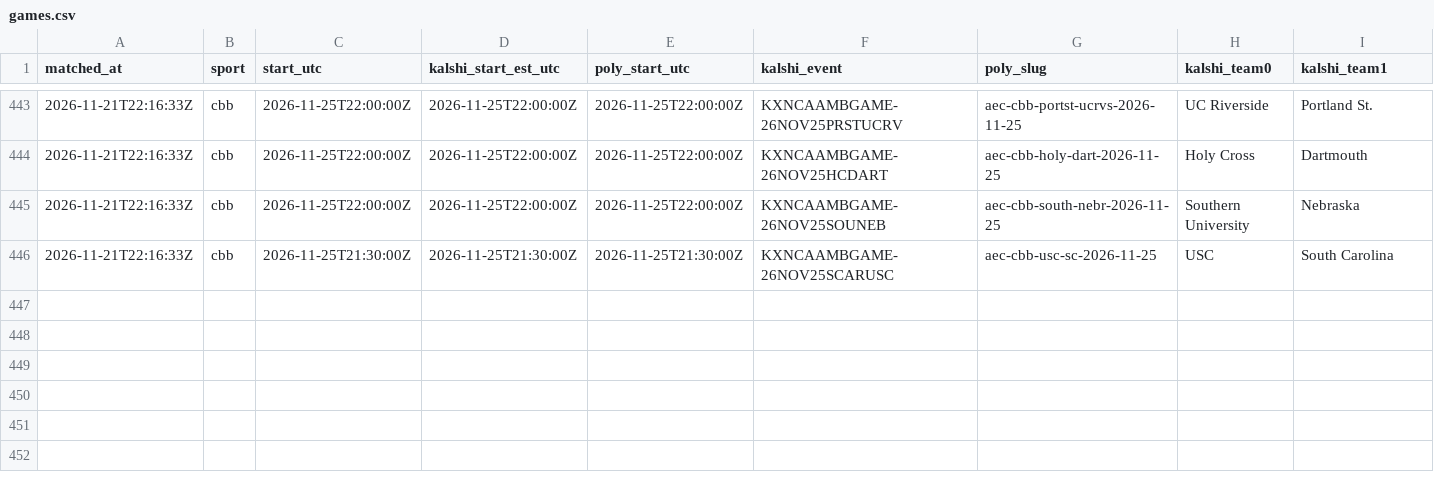
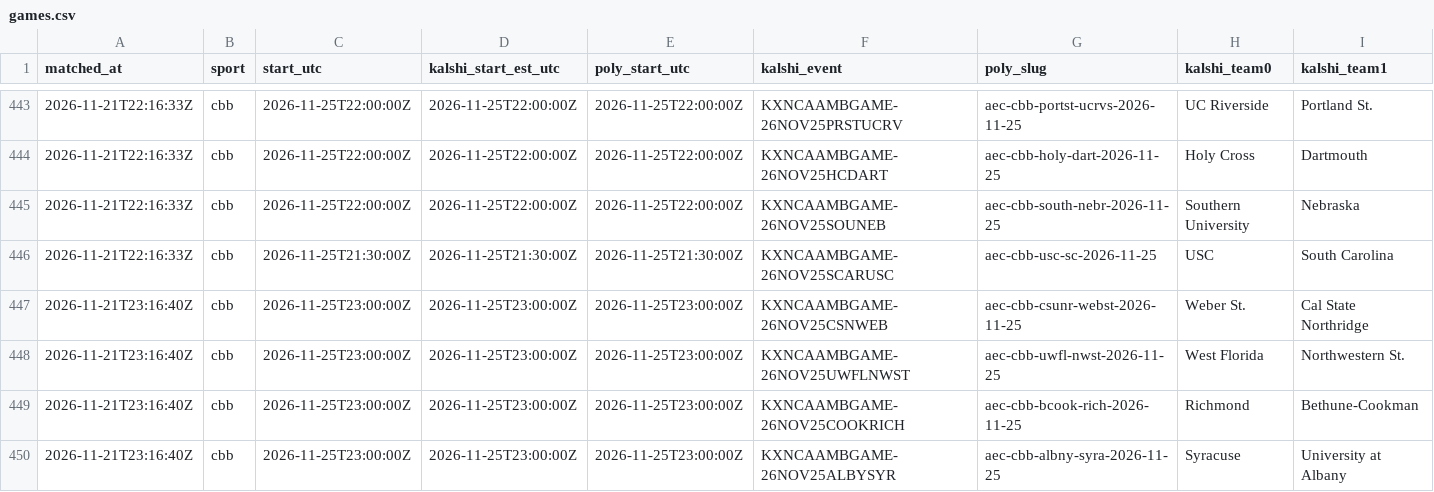
Before and after one commit to gwjp19/Garage-Band-Hedge-Fund, a CSV file: data/games.csv, drawn as a sheet; only a part is shown, gaps mark what is left out; rows hold the shown columns only; the diff names each change by its address in the sheet, - before the commit and + after, or states it on an @@ line.

```diff
--- a/data/games.csv
+++ b/data/games.csv
+row 447: 2026-11-21T23:16:40Z | cbb | 2026-11-25T23:00:00Z | 2026-11-25T23:00:00Z | 2026-11-25T23:00:00Z | KXNCAAMBGAME-26NOV25CSNWEB | aec-cbb-csunr-webst-2026-11-25 | Weber St. | Cal State Northridge
+row 448: 2026-11-21T23:16:40Z | cbb | 2026-11-25T23:00:00Z | 2026-11-25T23:00:00Z | 2026-11-25T23:00:00Z | KXNCAAMBGAME-26NOV25UWFLNWST | aec-cbb-uwfl-nwst-2026-11-25 | West Florida | Northwestern St.
+row 449: 2026-11-21T23:16:40Z | cbb | 2026-11-25T23:00:00Z | 2026-11-25T23:00:00Z | 2026-11-25T23:00:00Z | KXNCAAMBGAME-26NOV25COOKRICH | aec-cbb-bcook-rich-2026-11-25 | Richmond | Bethune-Cookman
+row 450: 2026-11-21T23:16:40Z | cbb | 2026-11-25T23:00:00Z | 2026-11-25T23:00:00Z | 2026-11-25T23:00:00Z | KXNCAAMBGAME-26NOV25ALBYSYR | aec-cbb-albny-syra-2026-11-25 | Syracuse | University at Albany
```
Also changed, not shown: data/gaps.csv, 2 other files.
